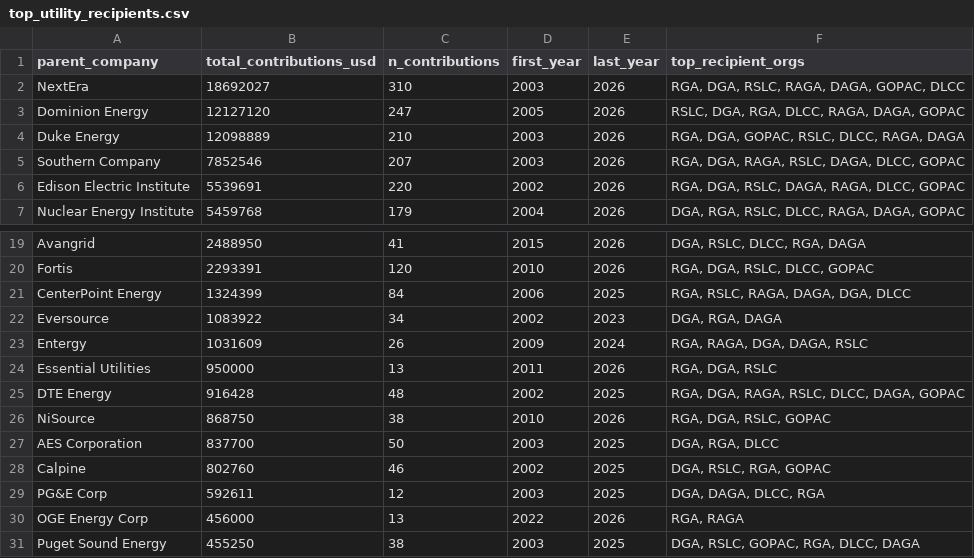
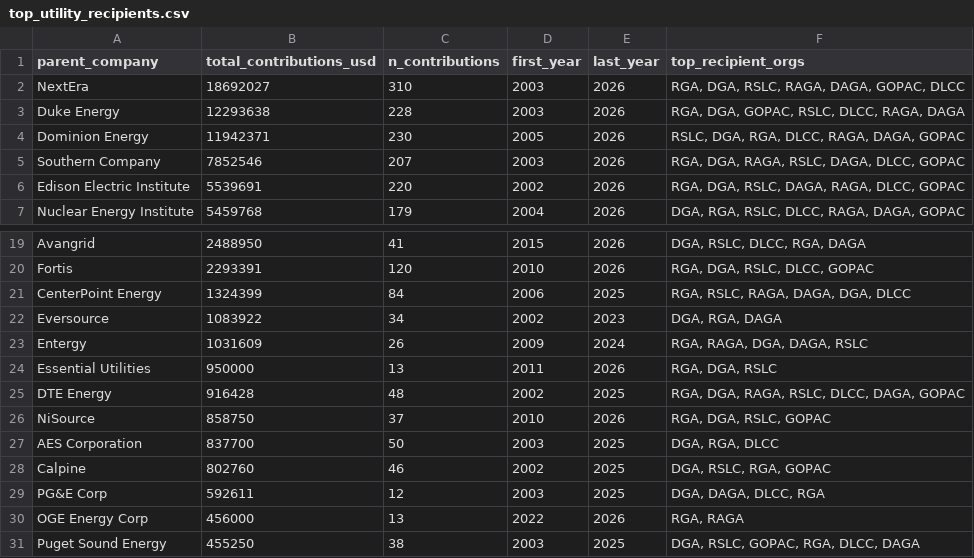
Before and after one commit to Energy-and-Policy-Institute/epi-public-data, a CSV file: 527/top_utility_recipients.csv, drawn as a sheet; only a part is shown, gaps mark what is left out.

```diff
--- a/527/top_utility_recipients.csv
+++ b/527/top_utility_recipients.csv
@@ -2,4 +2,4 @@ parent_company,total_contributions_usd,n_contributions,first_year,last_year,top_
 NextEra,18692027,310,2003,2026,"RGA, DGA, RSLC, RAGA, DAGA, GOPAC, DLCC"
-Dominion Energy,12127120,247,2005,2026,"RSLC, DGA, RGA, DLCC, RAGA, DAGA, GOPAC"
-Duke Energy,12098889,210,2003,2026,"RGA, DGA, GOPAC, RSLC, DLCC, RAGA, DAGA"
+Duke Energy,12293638,228,2003,2026,"RGA, DGA, GOPAC, RSLC, DLCC, RAGA, DAGA"
+Dominion Energy,11942371,230,2005,2026,"RSLC, DGA, RGA, DLCC, RAGA, DAGA, GOPAC"
 Southern Company,7852546,207,2003,2026,"RGA, DGA, RAGA, RSLC, DAGA, DLCC, GOPAC"
@@ -25,3 +25,3 @@ Essential Utilities,950000,13,2011,2026,"RGA, DGA, RSLC"
 DTE Energy,916428,48,2002,2025,"RGA, DGA, RAGA, RSLC, DLCC, DAGA, GOPAC"
-NiSource,868750,38,2010,2026,"RGA, DGA, RSLC, GOPAC"
+NiSource,858750,37,2010,2026,"RGA, DGA, RSLC, GOPAC"
 AES Corporation,837700,50,2003,2025,"DGA, RGA, DLCC"
```
Also changed, not shown: 527/aggregated_by_utility_year_org.csv, 527/all_contributions.csv.
